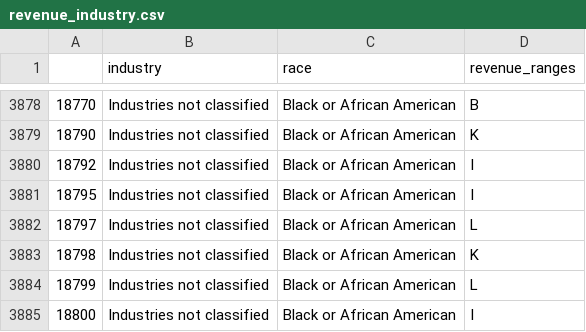
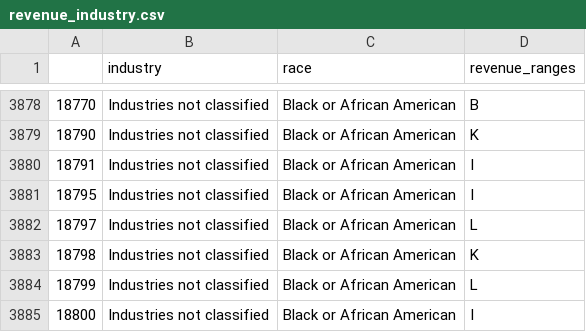
Before and after one commit to CMatador/asmt-8, a CSV file: CSV/revenue_industry.csv, drawn as a sheet; only a part is shown, gaps mark what is left out; the diff covers the shown part only.

```diff
--- a/CSV/revenue_industry.csv
+++ b/CSV/revenue_industry.csv
@@ -3879,3 +3879,3 @@
 18790,Industries not classified,Black or African American,K
-18792,Industries not classified,Black or African American,I
+18791,Industries not classified,Black or African American,I
 18795,Industries not classified,Black or African American,I
```
Also changed, not shown: 1 added row, 1 removed row and 12 edited cells elsewhere in this file, 7 other files.
